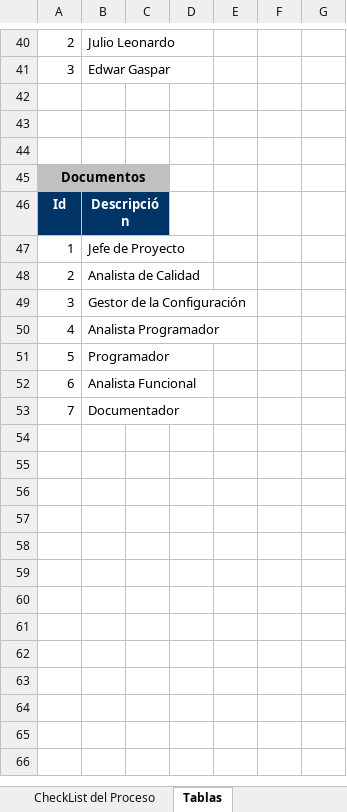
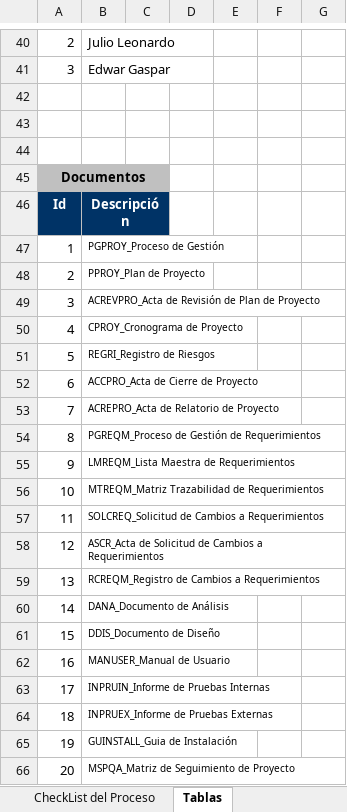
Before and after one commit to lowrider80/UTP-GPS-ALARM, an Excel workbook: Area_de_Proceso-_PPQA/MSPQA/MSPQA_V1.0_2015.xlsx, sheet Tablas, drawn as a sheet; only a part is shown, gaps mark what is left out; values as stored, in another font and other column widths than the file's, no borders; the diff covers the shown part only; the diff names each change by its address in the sheet, - before the commit and + after, or states it on an @@ line.

Commit message:
Matriz de Seguimiento del Proyecto
Modificaciones Finales - Pendiente Subprocesos

```diff
--- a/Area_de_Proceso-_PPQA/MSPQA/MSPQA_V1.0_2015.xlsx (sheet Tablas)
+++ b/Area_de_Proceso-_PPQA/MSPQA/MSPQA_V1.0_2015.xlsx (sheet Tablas)
-B47: Jefe de Proyecto
+B47: PGPROY_Proceso de Gestión
@@ B47:B53 text size: smaller @@
-B48: Analista de Calidad
+B48: PPROY_Plan de Proyecto
-B49: Gestor de la Configuración
+B49: ACREVPRO_Acta de Revisión de Plan de Proyecto
-B50: Analista Programador
+B50: CPROY_Cronograma de Proyecto
-B51: Programador
+B51: REGRI_Registro de Riesgos
-B52: Analista Funcional
+B52: ACCPRO_Acta de Cierre de Proyecto
-B53: Documentador
+B53: ACREPRO_Acta de Relatorio de Proyecto
+row 54: 8 | PGREQM_Proceso de Gestión de Requerimientos
+row 55: 9 | LMREQM_Lista Maestra de Requerimientos
+row 56: 10 | MTREQM_Matriz Trazabilidad de Requerimientos
+row 57: 11 | SOLCREQ_Solicitud de Cambios a Requerimientos
+row 58: 12 | ASCR_Acta de Solicitud de Cambios a Requerimientos
+row 59: 13 | RCREQM_Registro de Cambios a Requerimientos
+row 60: 14 | DANA_Documento de Análisis
+row 61: 15 | DDIS_Documento de Diseño
+row 62: 16 | MANUSER_Manual de Usuario
+row 63: 17 | INPRUIN_Informe de Pruebas Internas
+row 64: 18 | INPRUEX_Informe de Pruebas Externas
+row 65: 19 | GUINSTALL_Guia de Instalación
+row 66: 20 | MSPQA_Matriz de Seguimiento de Proyecto
```
Also changed, not shown: 18 added rows and 3 edited cells elsewhere in this sheet, sheet CheckList del Proceso, formulas that keep their value, charts or pictures.
